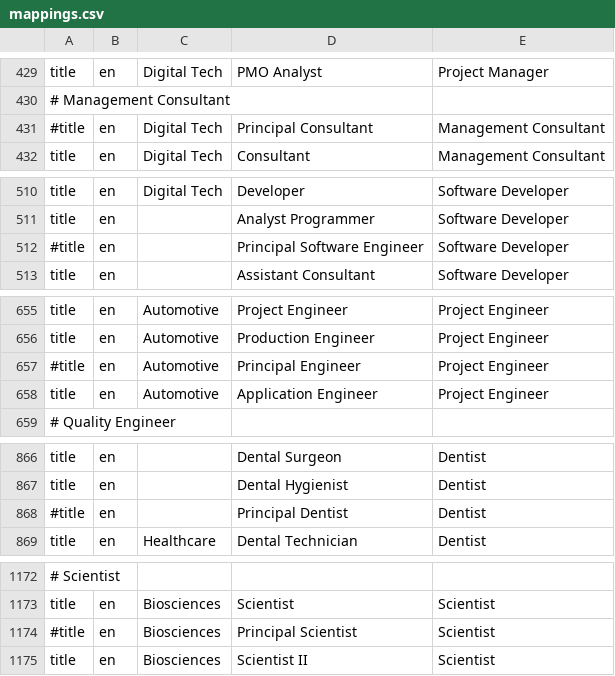
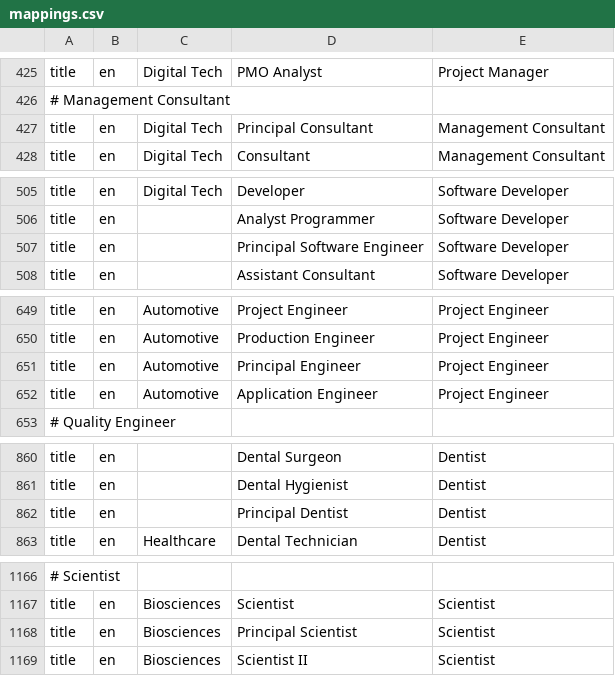
Before and after one commit to devm1023/GeekTalentDB, a CSV file: res/mappings/mappings.csv, drawn as a sheet; only a part is shown, gaps mark what is left out; addresses are those after the commit; the diff covers the shown part only; the diff names each change by its address in the sheet, - before the commit and + after, or states it on an @@ line.

```diff
--- a/res/mappings/mappings.csv
+++ b/res/mappings/mappings.csv
-A427: #title
+A427: title
-A507: #title
+A507: title
-A651: #title
+A651: title
-A862: #title
+A862: title
-A1168: #title
+A1168: title
```
Also changed, not shown: 1 added row, 8 removed rows and 1 edited cell elsewhere in this file, 5 other files.
